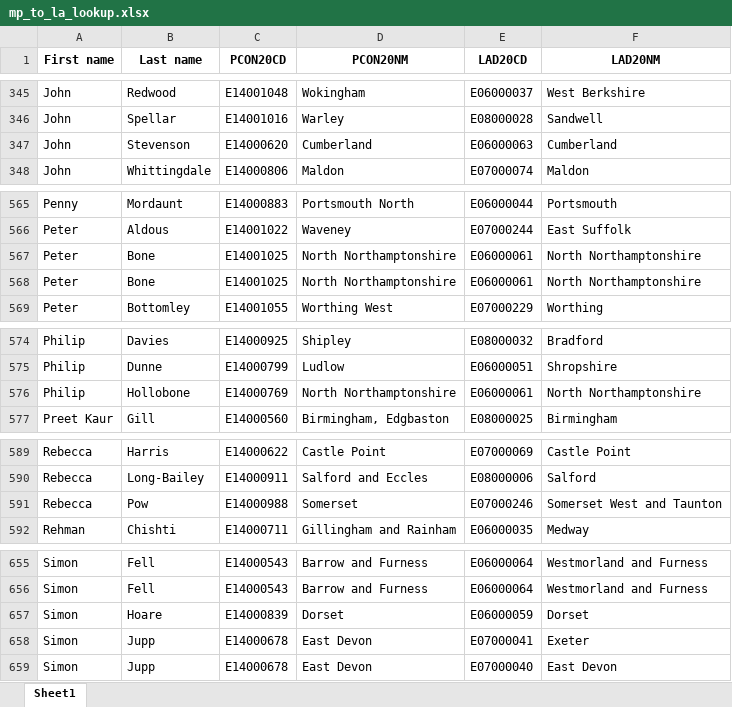
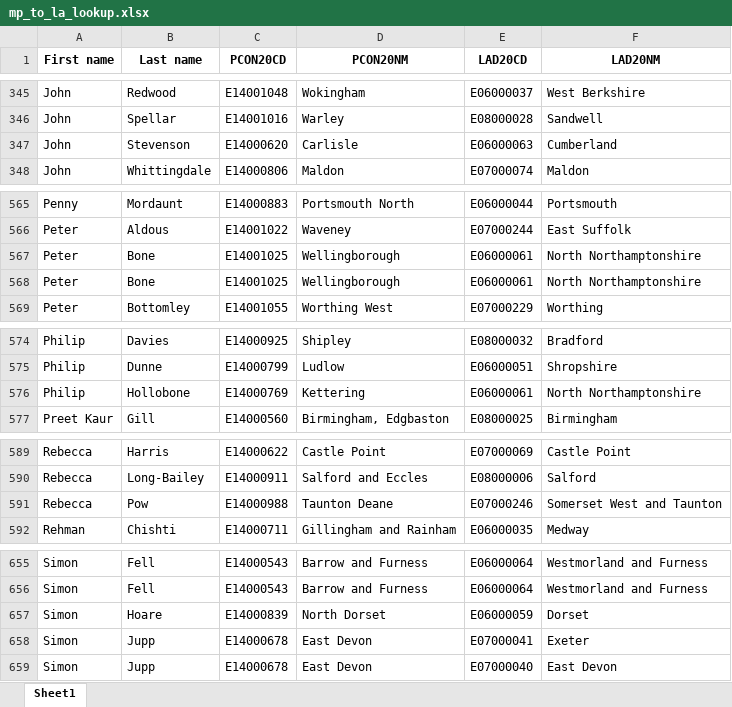
Before and after one commit to communitiesuk/mp_to_la, an Excel workbook: mp_to_la_lookup.xlsx, sheet Sheet1, drawn as a sheet; only a part is shown, gaps mark what is left out; values as stored, in another font and other column widths than the file's, no borders; the diff covers the shown part only; the diff names each change by its address in the sheet, - before the commit and + after, or states it on an @@ line.

```diff
--- a/mp_to_la_lookup.xlsx (sheet Sheet1)
+++ b/mp_to_la_lookup.xlsx (sheet Sheet1)
-D347 (PCON20NM): Cumberland
+D347 (PCON20NM): Carlisle
-D567:D568 (PCON20NM): North Northamptonshire
+D567:D568 (PCON20NM): Wellingborough
-D576 (PCON20NM): North Northamptonshire
+D576 (PCON20NM): Kettering
-D591 (PCON20NM): Somerset
+D591 (PCON20NM): Taunton Deane
-D657 (PCON20NM): Dorset
+D657 (PCON20NM): North Dorset
```
Also changed, not shown: 13 edited cells elsewhere in this sheet, 1 other file.
